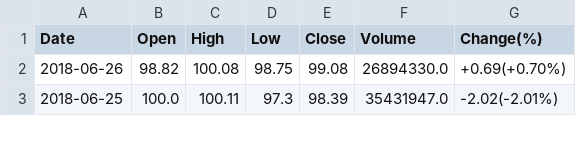
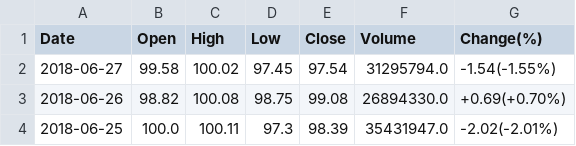
Before and after one commit to abhie-lp/FINANCE_PROJECT, a CSV file: MSFT_data.csv, drawn as a sheet; only a part is shown.

Commit message:
Microsoft data

```diff
--- a/MSFT_data.csv
+++ b/MSFT_data.csv
@@ -1,2 +1,3 @@
 Date,Open,High,Low,Close,Volume,Change(%)
+2018-06-27,99.58,100.02,97.45,97.54,31295794.0,-1.54(-1.55%)
 2018-06-26,98.82,100.08,98.75,99.08,26894330.0,+0.69(+0.70%)
```
